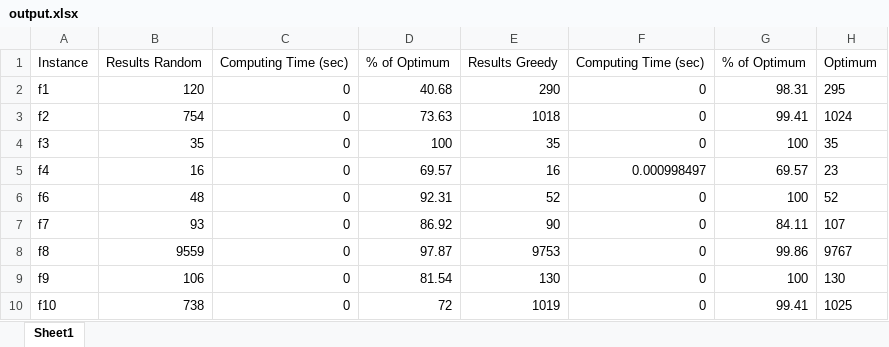
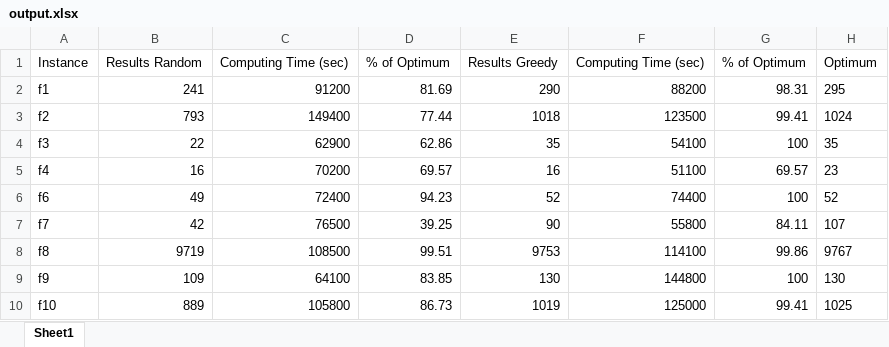
Before and after one commit to Broncks/researchlab, an Excel workbook: proj1/outputfiles/output.xlsx, sheet Sheet1, drawn as a sheet; values as stored, in another font and other column widths than the file's, no borders; the diff names each change by its address in the sheet, - before the commit and + after, or states it on an @@ line.

```diff
--- a/proj1/outputfiles/output.xlsx (sheet Sheet1)
+++ b/proj1/outputfiles/output.xlsx (sheet Sheet1)
-B2: 120
+B2: 241
-C2: 0
+C2: 91200
-D2: 40.68
+D2: 81.69
-F2: 0
+F2: 88200
-B3: 754
+B3: 793
-C3: 0
+C3: 149400
-D3: 73.63
+D3: 77.44
-F3: 0
+F3: 123500
-B4: 35
+B4: 22
-C4: 0
+C4: 62900
-D4: 100
+D4: 62.86
-F4: 0
+F4: 54100
-C5: 0
+C5: 70200
-F5: 0.000998497
+F5: 51100
-B6: 48
+B6: 49
-C6: 0
+C6: 72400
-D6: 92.31
+D6: 94.23
-F6: 0
+F6: 74400
-B7: 93
+B7: 42
-C7: 0
+C7: 76500
-D7: 86.92
+D7: 39.25
-F7: 0
+F7: 55800
-B8: 9559
+B8: 9719
-C8: 0
+C8: 108500
-D8: 97.87
+D8: 99.51
-F8: 0
+F8: 114100
-B9: 106
+B9: 109
-C9: 0
+C9: 64100
-D9: 81.54
+D9: 83.85
-F9: 0
+F9: 144800
-B10: 738
+B10: 889
-C10: 0
+C10: 105800
-D10: 72
+D10: 86.73
-F10: 0
+F10: 125000
```
Also changed, not shown: 3 other files.
